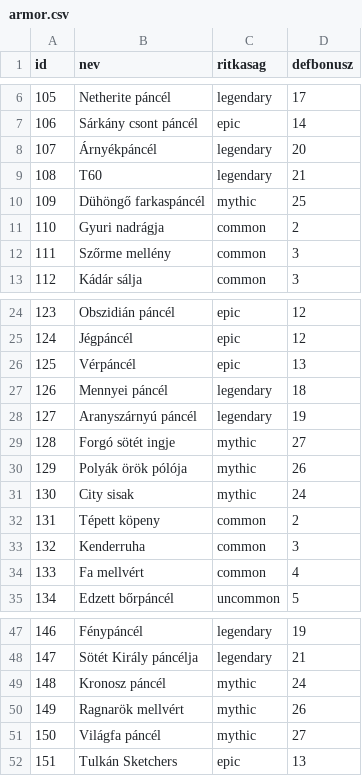
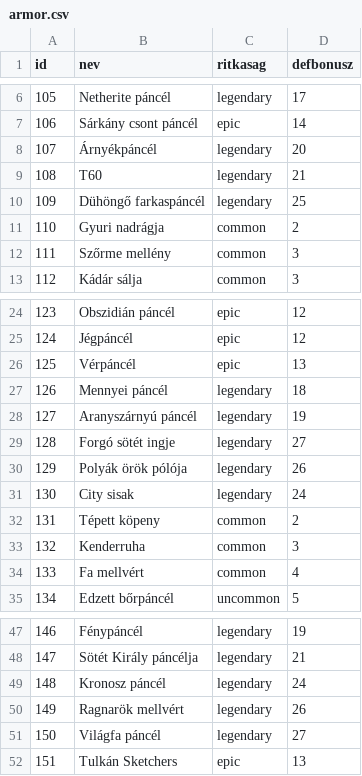
Before and after one commit to b4radrol-sys/ChorePG, a CSV file: armor.csv, drawn as a sheet; only a part is shown, gaps mark what is left out.

```diff
--- a/armor.csv
+++ b/armor.csv
@@ -9,3 +9,3 @@ id;nev;ritkasag;defbonusz
 108;T60;legendary;21
-109;Dühöngő farkaspáncél;mythic;25
+109;Dühöngő farkaspáncél;legendary;25
 110;Gyuri nadrágja;common;2
@@ -28,5 +28,5 @@ id;nev;ritkasag;defbonusz
 127;Aranyszárnyú páncél;legendary;19
-128;Forgó sötét ingje;mythic;27
-129;Polyák örök pólója;mythic;26
-130;City sisak;mythic;24
+128;Forgó sötét ingje;legendary;27
+129;Polyák örök pólója;legendary;26
+130;City sisak;legendary;24
 131;Tépett köpeny;common;2
@@ -48,5 +48,5 @@ id;nev;ritkasag;defbonusz
 147;Sötét Király páncélja;legendary;21
-148;Kronosz páncél;mythic;24
-149;Ragnarök mellvért;mythic;26
-150;Világfa páncél;mythic;27
+148;Kronosz páncél;legendary;24
+149;Ragnarök mellvért;legendary;26
+150;Világfa páncél;legendary;27
 151;Tulkán Sketchers;epic;13
```
Also changed, not shown: weapons.csv, 3 other files.
